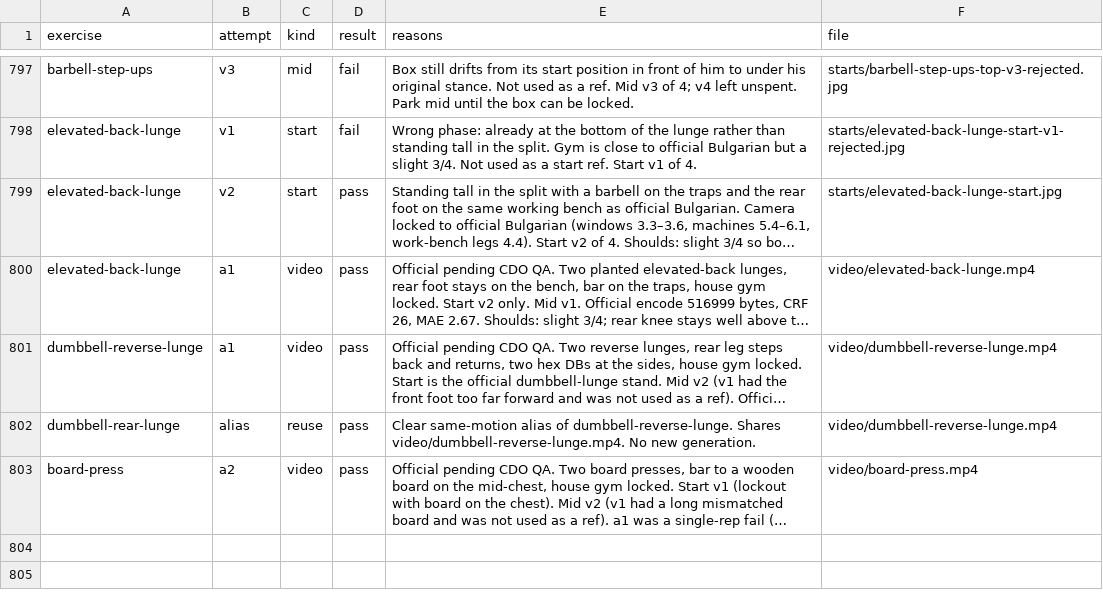
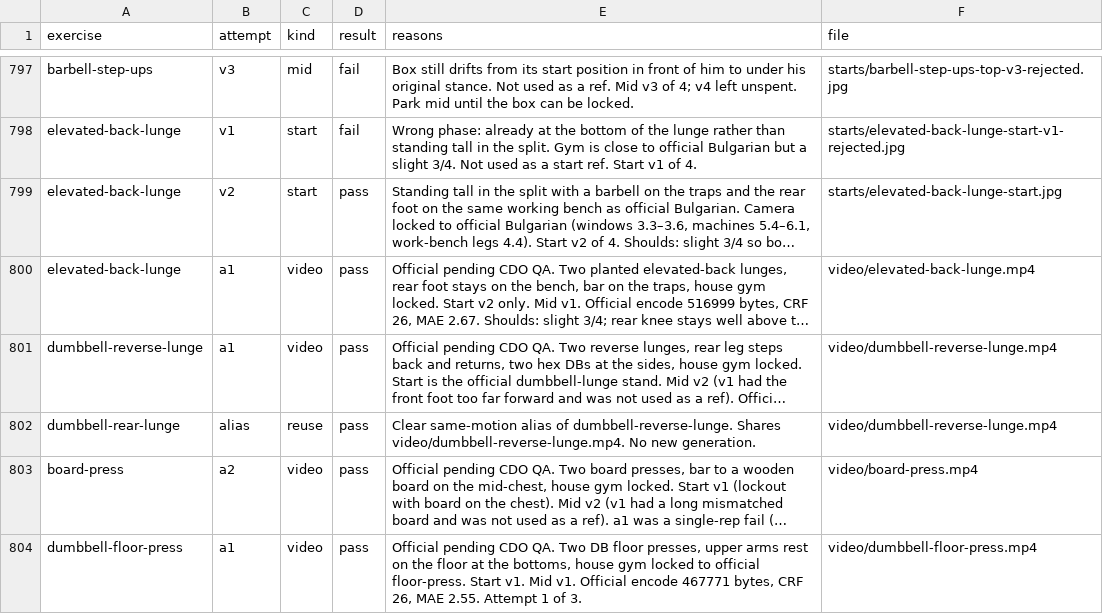
Before and after one commit to remoas/lift, a CSV file: media-pilot/logs/attempts.csv, drawn as a sheet; only a part is shown, gaps mark what is left out; long unchanged cells end in …; the diff names each change by its address in the sheet, - before the commit and + after, or states it on an @@ line.

```diff
--- a/media-pilot/logs/attempts.csv
+++ b/media-pilot/logs/attempts.csv
+row 804: dumbbell-floor-press | a1 | video | pass | Official pending CDO QA. Two DB floor presses, upper arms rest on the floor at the bottoms, house gym locked to official floor-press. Start v1. Mid v1. Official encode 467771 bytes, CRF 26, MAE 2.55. Attempt 1 of 3. | video/dumbbell-floor-press.mp4
```
Also changed, not shown: design/video-gaps.csv, media-pilot/manifest.csv, 1 other file.
